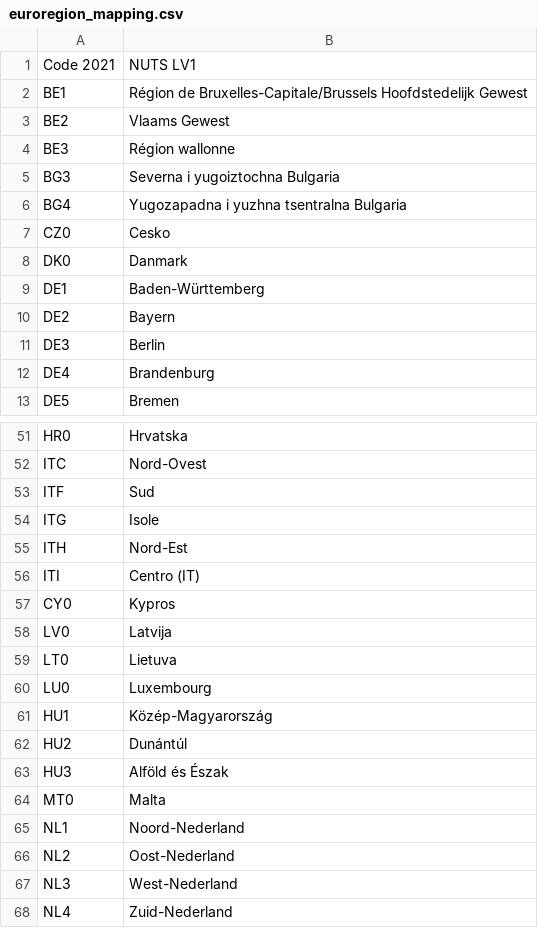
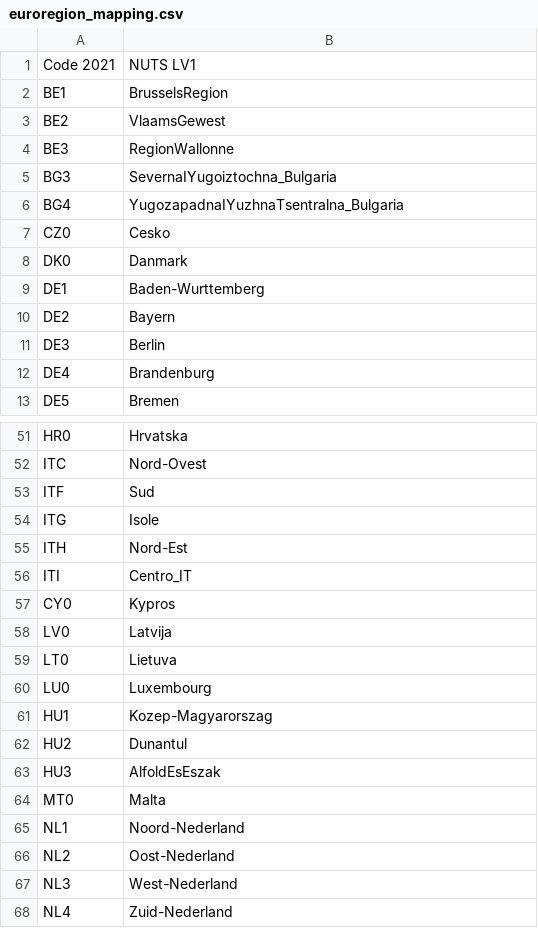
Before and after one commit to Nobatek/GenScen, a CSV file: euroregion_mapping.csv, drawn as a sheet; only a part is shown, gaps mark what is left out; the diff covers the shown part only.

```diff
--- a/euroregion_mapping.csv
+++ b/euroregion_mapping.csv
@@ -1,10 +1,10 @@
 Code 2021,NUTS LV1
-BE1,"Région de Bruxelles-Capitale/Brussels Hoofdstedelijk Gewest"
-BE2,"Vlaams Gewest"
-BE3,"Région wallonne"
-BG3,"Severna i yugoiztochna Bulgaria"
-BG4,"Yugozapadna i yuzhna tsentralna Bulgaria"
+BE1,"BrusselsRegion"
+BE2,"VlaamsGewest"
+BE3,"RegionWallonne"
+BG3,"SevernaIYugoiztochna_Bulgaria"
+BG4,"YugozapadnaIYuzhnaTsentralna_Bulgaria"
 CZ0,"Cesko"
 DK0,"Danmark"
-DE1,"Baden-Württemberg"
+DE1,"Baden-Wurttemberg"
 DE2,"Bayern"
@@ -55,3 +55,3 @@ ITG,"Isole"
 ITH,"Nord-Est"
-ITI,"Centro (IT)"
+ITI,"Centro_IT"
 CY0,"Kypros"
@@ -60,5 +60,5 @@ LT0,"Lietuva"
 LU0,"Luxembourg"
-HU1,"Közép-Magyarország"
-HU2,"Dunántúl"
-HU3,"Alföld és Észak"
+HU1,"Kozep-Magyarorszag"
+HU2,"Dunantul"
+HU3,"AlfoldEsEszak"
 MT0,"Malta"
```
Also changed, not shown: 32 edited cells elsewhere in this file, 5 other files.
